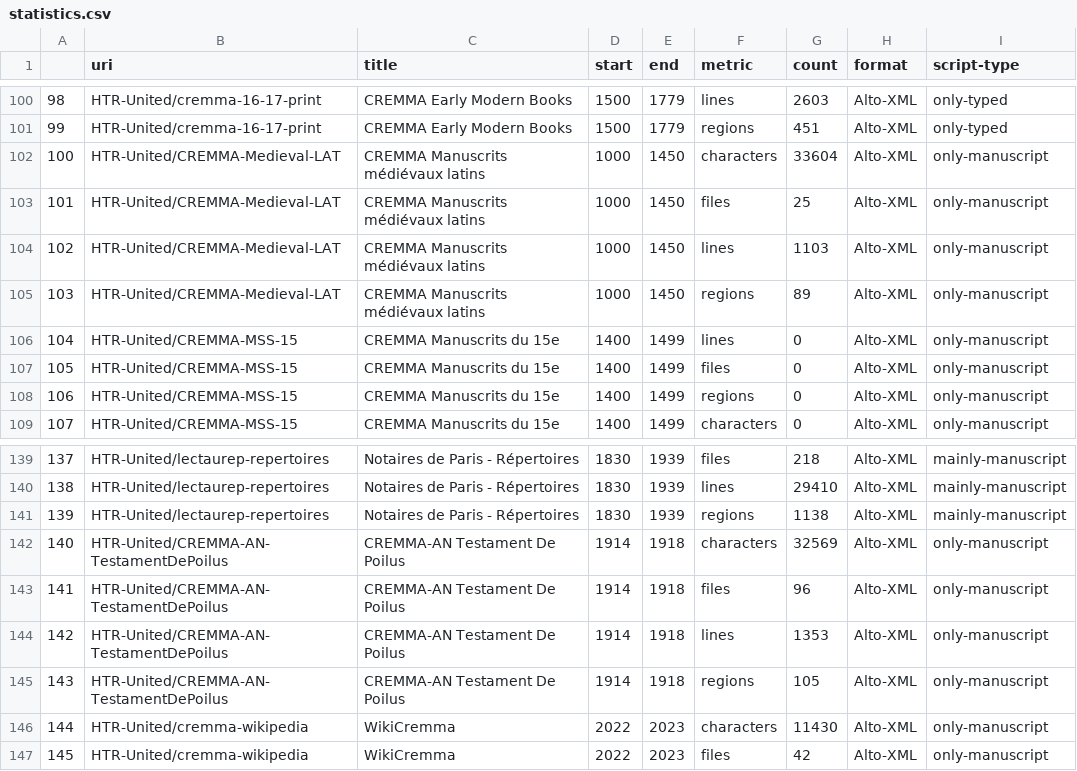
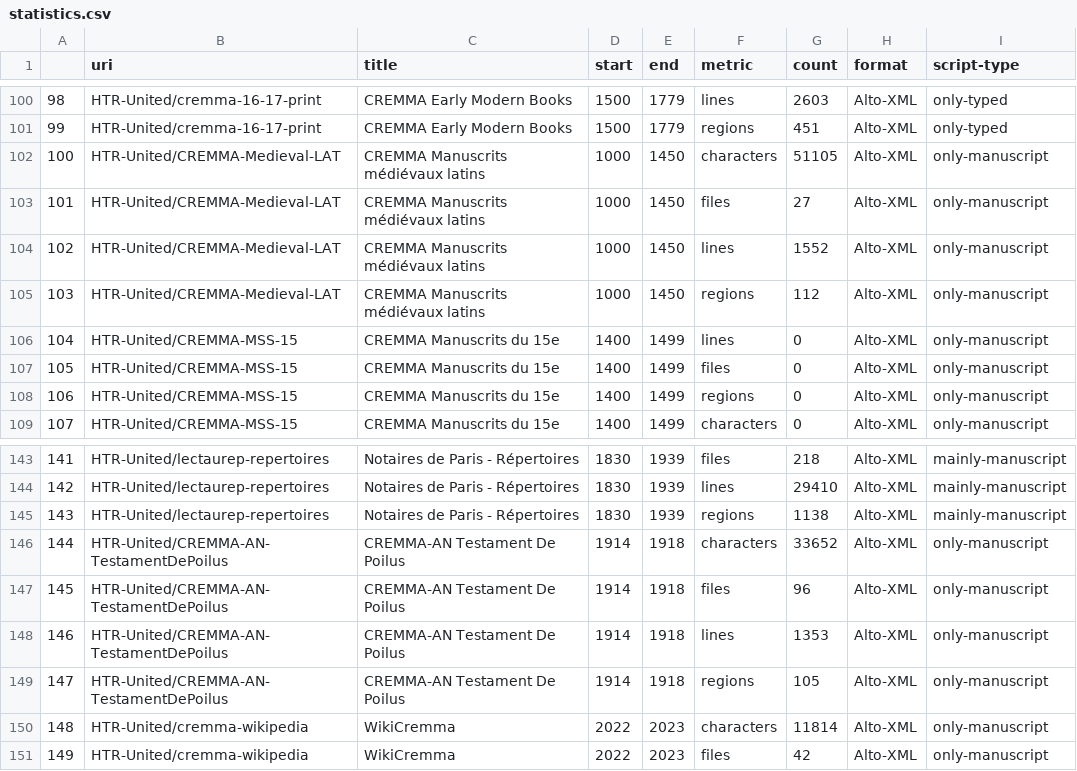
Before and after one commit to HTR-United/htr-united, a CSV file: statistics.csv, drawn as a sheet; only a part is shown, gaps mark what is left out; addresses are those after the commit; the diff covers the shown part only; the diff names each change by its address in the sheet, - before the commit and + after, or states it on an @@ line.

```diff
--- a/statistics.csv
+++ b/statistics.csv
-G102 (count): 33604
+G102 (count): 51105
-G103 (count): 25
+G103 (count): 27
-G104 (count): 1103
+G104 (count): 1552
-G105 (count): 89
+G105 (count): 112
@@ column A renumbered from row 134 down @@
-G146 (count): 32569
+G146 (count): 33652
-G150 (count): 11430
+G150 (count): 11814
```
Also changed, not shown: 4 added rows and 4 edited cells elsewhere in this file, 3 other files.
